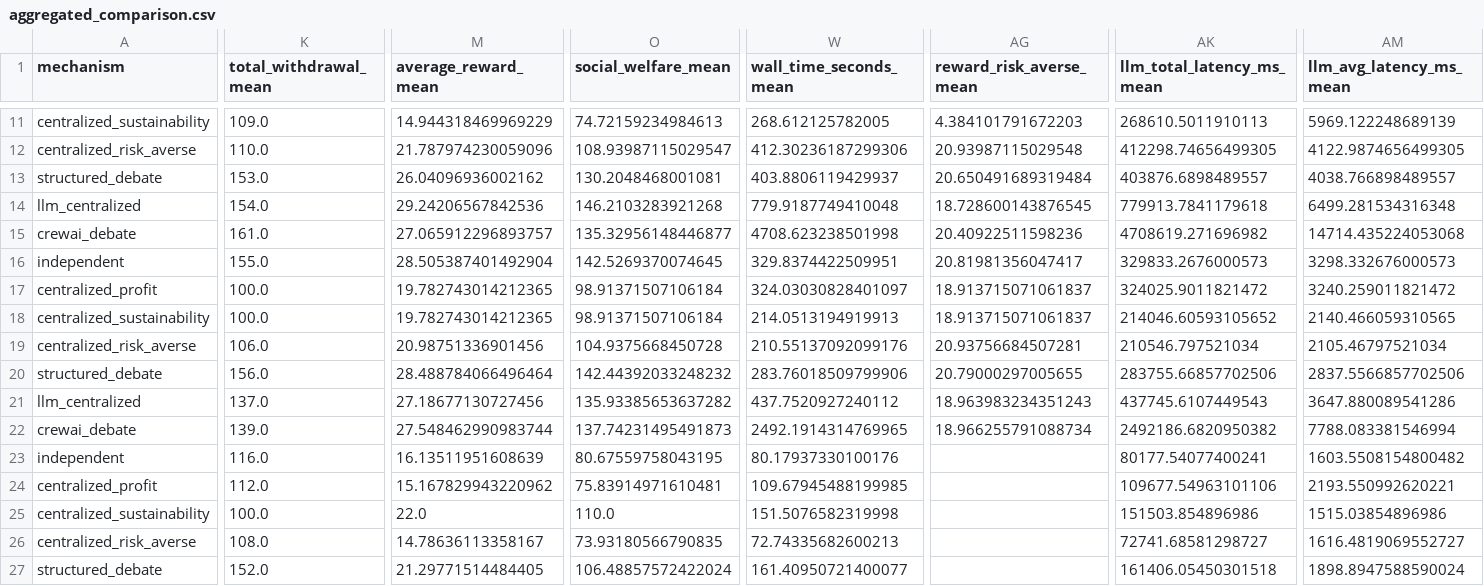
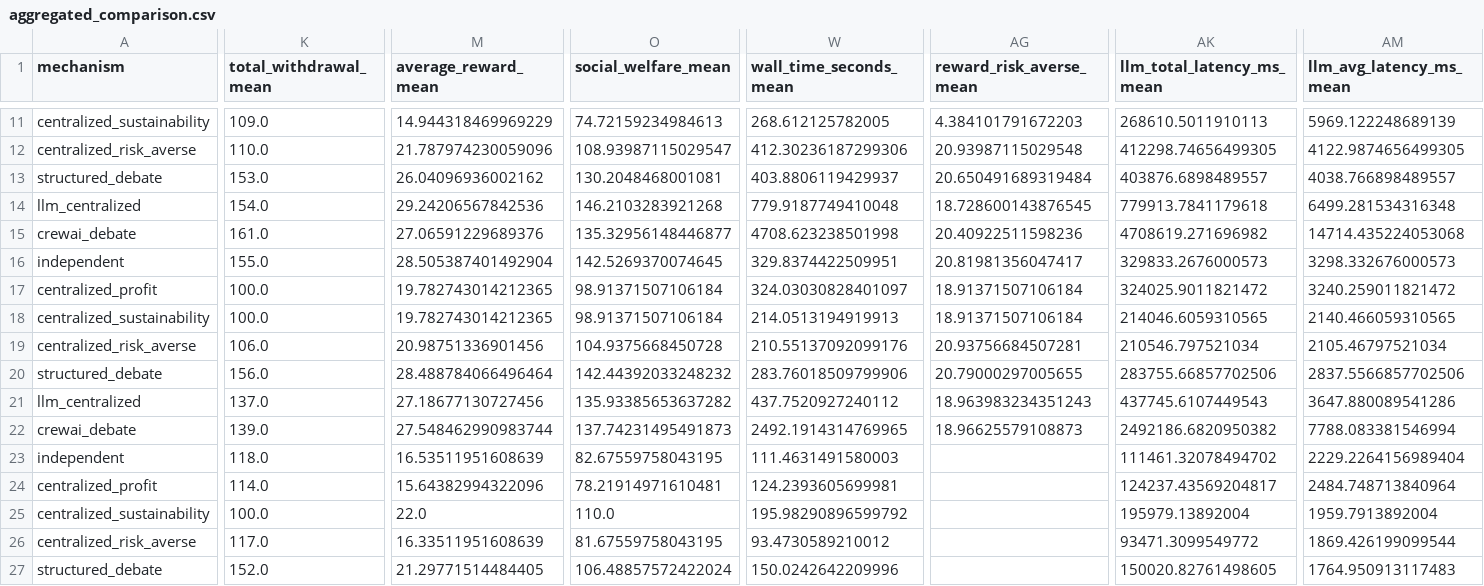
Before and after one commit to tomasbernardino/AASMA_IST, a CSV file: results/llm/google_gemma-4-31b-it/raw/aggregated_comparison.csv, drawn as a sheet; only a part is shown, gaps mark what is left out; removed rows and columns are numbered as before the commit, all else as after; rows hold the shown columns only; the diff covers the shown part only; the diff names each change by its address in the sheet, - before the commit and + after, or states it on an @@ line.

```diff
--- a/results/llm/google_gemma-4-31b-it/raw/aggregated_comparison.csv
+++ b/results/llm/google_gemma-4-31b-it/raw/aggregated_comparison.csv
-M15 (average_reward_mean): 27.065912296893757
+M15 (average_reward_mean): 27.06591229689376
-AG17:AG18 (reward_risk_averse_mean): 18.913715071061837
+AG17:AG18 (reward_risk_averse_mean): 18.91371507106184
-AK18 (llm_total_latency_ms_mean): 214046.60593105652
+AK18 (llm_total_latency_ms_mean): 214046.6059310565
-AG22 (reward_risk_averse_mean): 18.966255791088734
+AG22 (reward_risk_averse_mean): 18.96625579108873
-K23 (total_withdrawal_mean): 116.0
+K23 (total_withdrawal_mean): 118.0
-M23 (average_reward_mean): 16.13511951608639
+M23 (average_reward_mean): 16.53511951608639
-O23 (social_welfare_mean): 80.67559758043195
+O23 (social_welfare_mean): 82.67559758043195
-W23 (wall_time_seconds_mean): 80.17937330100176
+W23 (wall_time_seconds_mean): 111.4631491580003
-AK23 (llm_total_latency_ms_mean): 80177.54077400241
+AK23 (llm_total_latency_ms_mean): 111461.32078494702
-AM23 (llm_avg_latency_ms_mean): 1603.5508154800482
+AM23 (llm_avg_latency_ms_mean): 2229.2264156989404
-K24 (total_withdrawal_mean): 112.0
+K24 (total_withdrawal_mean): 114.0
-M24 (average_reward_mean): 15.167829943220962
+M24 (average_reward_mean): 15.64382994322096
-O24 (social_welfare_mean): 75.83914971610481
+O24 (social_welfare_mean): 78.21914971610481
-W24 (wall_time_seconds_mean): 109.67945488199985
+W24 (wall_time_seconds_mean): 124.2393605699981
-AK24 (llm_total_latency_ms_mean): 109677.54963101106
+AK24 (llm_total_latency_ms_mean): 124237.43569204817
-AM24 (llm_avg_latency_ms_mean): 2193.550992620221
+AM24 (llm_avg_latency_ms_mean): 2484.748713840964
-W25 (wall_time_seconds_mean): 151.5076582319998
+W25 (wall_time_seconds_mean): 195.98290896599792
-AK25 (llm_total_latency_ms_mean): 151503.854896986
+AK25 (llm_total_latency_ms_mean): 195979.13892004
-AM25 (llm_avg_latency_ms_mean): 1515.03854896986
+AM25 (llm_avg_latency_ms_mean): 1959.7913892004
-row 26: centralized_risk_averse | 108.0 | 14.78636113358167 | 73.93180566790835 | 72.74335682600213 |  | 72741.68581298727 | 1616.4819069552727
+row 26: centralized_risk_averse | 117.0 | 16.33511951608639 | 81.67559758043195 | 93.4730589210012 |  | 93471.3099549772 | 1869.426199099544
-W27 (wall_time_seconds_mean): 161.40950721400077
+W27 (wall_time_seconds_mean): 150.0242642209996
-AK27 (llm_total_latency_ms_mean): 161406.05450301518
+AK27 (llm_total_latency_ms_mean): 150020.82761498605
-AM27 (llm_avg_latency_ms_mean): 1898.8947588590024
+AM27 (llm_avg_latency_ms_mean): 1764.950913117483
```
Also changed, not shown: 30 edited cells elsewhere in this file, results/llm/deepseek_deepseek-v4-flash/raw/aggregated_comparison.csv, results/llm/deepseek_deepseek-v4-flash/raw/detailed_runs.csv, 20 other files.
